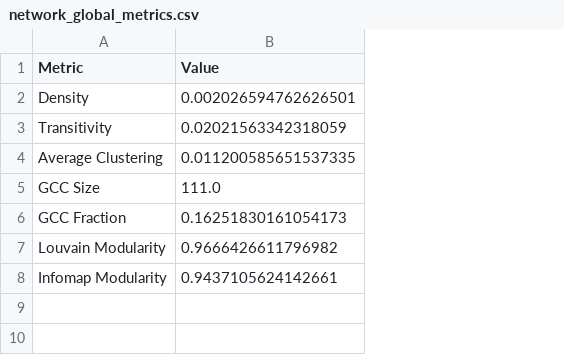
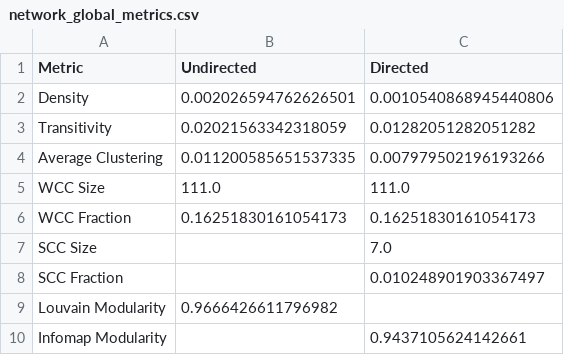
Before and after one commit to brusati04/bluesky-sinner-alcaraz-analysis, a CSV file: data/network_global_metrics.csv, drawn as a sheet; addresses are those after the commit; the diff names each change by its address in the sheet, - before the commit and + after, or states it on an @@ line.

```diff
--- a/data/network_global_metrics.csv
+++ b/data/network_global_metrics.csv
+column C (Directed), rows 2-6: 0.0010540868945440806 | 0.01282051282051282 | 0.007979502196193266 | 111.0 | 0.16251830161054173; row 10: 0.9437105624142661
-B1: Value
+B1: Undirected
-A5 (Metric): GCC Size
+A5 (Metric): WCC Size
-A6 (Metric): GCC Fraction
+A6 (Metric): WCC Fraction
+row 7: SCC Size |  | 7.0
+row 8: SCC Fraction |  | 0.010248901903367497
-B10 (Undirected): 0.9437105624142661
+B10 (Undirected): (empty)
```
Also changed, not shown: data/network_centrality_metrics.csv, 10 other files.
